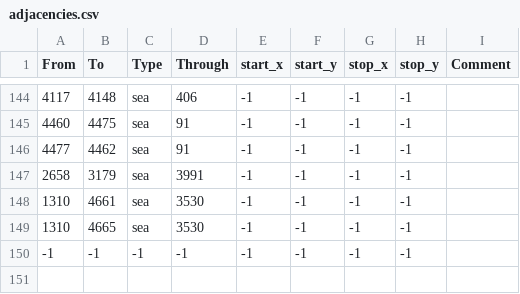
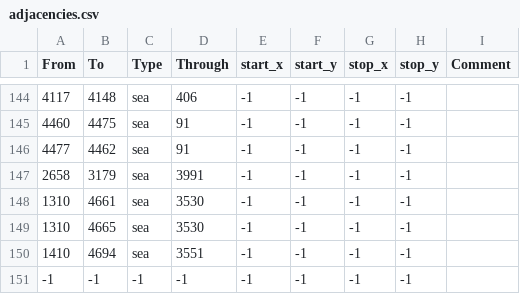
Before and after one commit to trym-b/WWU, a CSV file: map/adjacencies.csv, drawn as a sheet; only a part is shown, gaps mark what is left out; the diff names each change by its address in the sheet, - before the commit and + after, or states it on an @@ line.

```diff
--- a/map/adjacencies.csv
+++ b/map/adjacencies.csv
+row 150: 1410 | 4694 | sea | 3551 | -1 | -1 | -1 | -1
```
Also changed, not shown: 1 other file.
